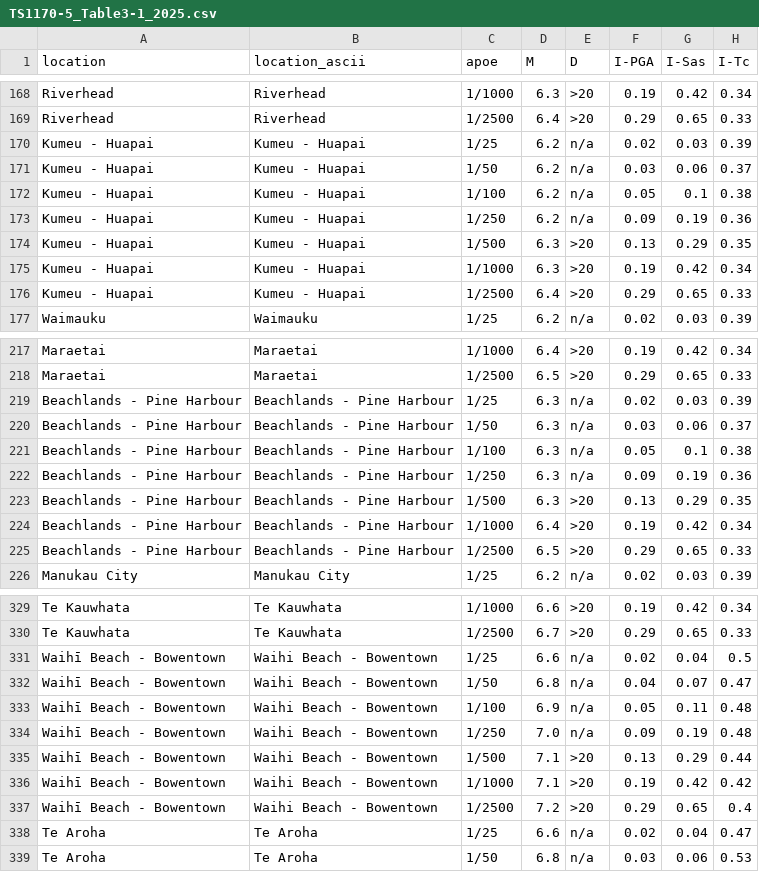
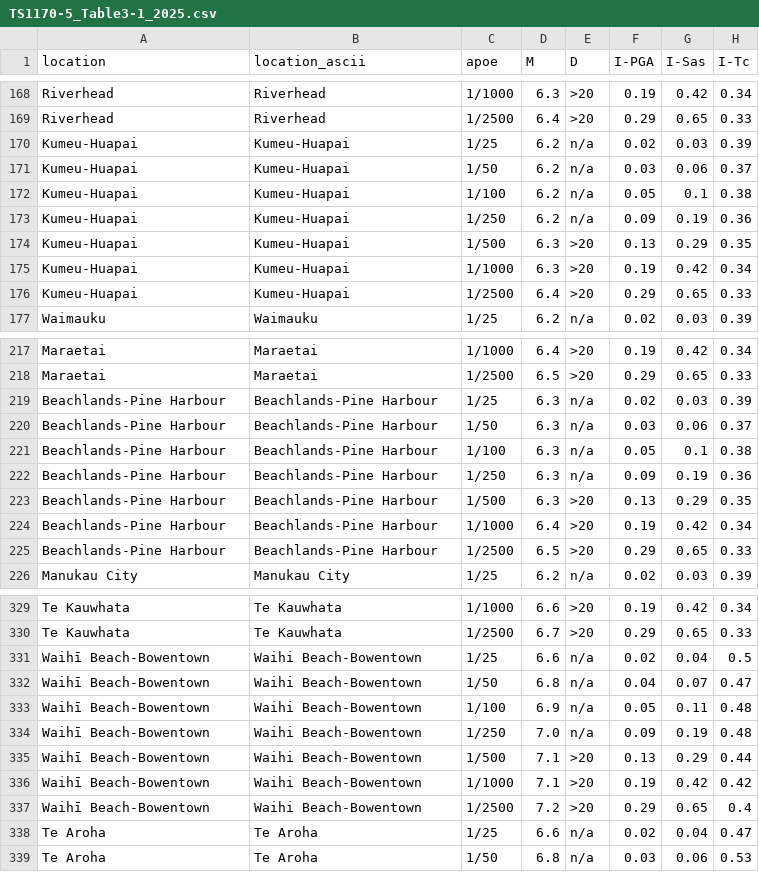
Before and after one commit to GNS-Science/TS1170.5-SDP, a CSV file: deliverables/v2/TS1170-5_Table3-1_2025.csv, drawn as a sheet; only a part is shown, gaps mark what is left out; the diff names each change by its address in the sheet, - before the commit and + after, or states it on an @@ line.

Commit message:
Feature/29 final docs (#91)
* include grid_points gdf
* remove new module __init__ to another branch
* fix gis tests
* update documentation
* include grid_points gdf
* Update CHANGELOG.md
* read grid points for end_user_functions from file
* compile snz deliverables
* add grid_points
* include deliverables in cli
  precision in geojson has changed insubstantially
* update documentation
* replace os and shutil with pathlib and zipfile
* detox
* Update config.py
* refactoring front matter WIP;
* update anne's documentation
* update name of deliverable geojson
* update end_user_functions for new filename
* rerun deliverables
* update changelog

---------

Co-authored-by: Anne Hulsey <anne.hulsey@auckland.ac.nz>

```diff
--- a/deliverables/v2/TS1170-5_Table3-1_2025.csv
+++ b/deliverables/v2/TS1170-5_Table3-1_2025.csv
-A170:A176 (location): Kumeu - Huapai
+A170:A176 (location): Kumeu-Huapai
-B170:B176 (location_ascii): Kumeu - Huapai
+B170:B176 (location_ascii): Kumeu-Huapai
-A219:A225 (location): Beachlands - Pine Harbour
+A219:A225 (location): Beachlands-Pine Harbour
-B219:B225 (location_ascii): Beachlands - Pine Harbour
+B219:B225 (location_ascii): Beachlands-Pine Harbour
-A331:A337 (location): Waihī Beach - Bowentown
+A331:A337 (location): Waihī Beach-Bowentown
-B331:B337 (location_ascii): Waihi Beach - Bowentown
+B331:B337 (location_ascii): Waihi Beach-Bowentown
```
Also changed, not shown: 12 other files.
